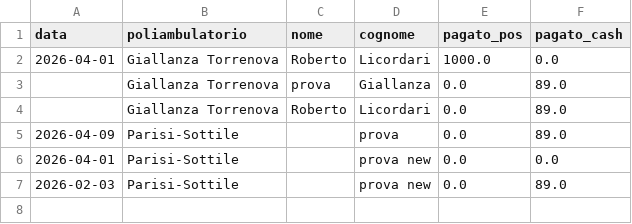
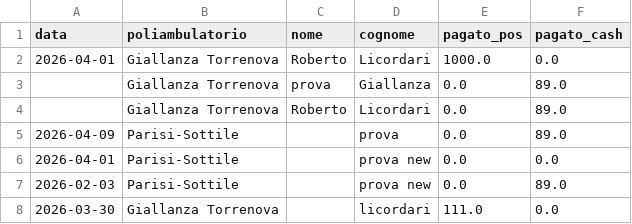
Before and after one commit to rlicordari/report_privato, a CSV file: data/visits.csv, drawn as a sheet.

Commit message:
Visita: licordari  @ Giallanza Torrenova (2026-03-30)

```diff
--- a/data/visits.csv
+++ b/data/visits.csv
@@ -7 +7,2 @@ data,poliambulatorio,nome,cognome,pagato_pos,pagato_cash
 2026-02-03,Parisi-Sottile,,prova new,0.0,89.0
+2026-03-30,Giallanza Torrenova,,licordari,111.0,0.0
```
